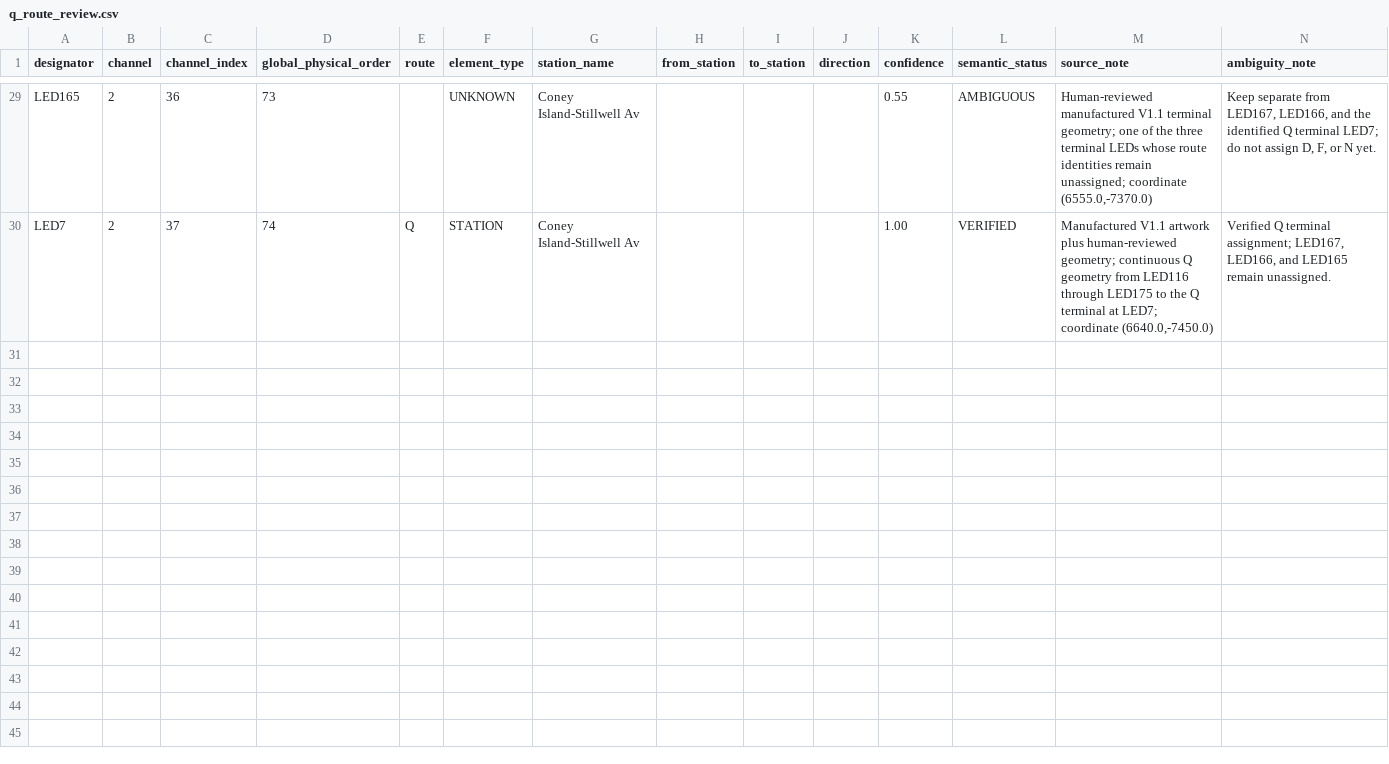
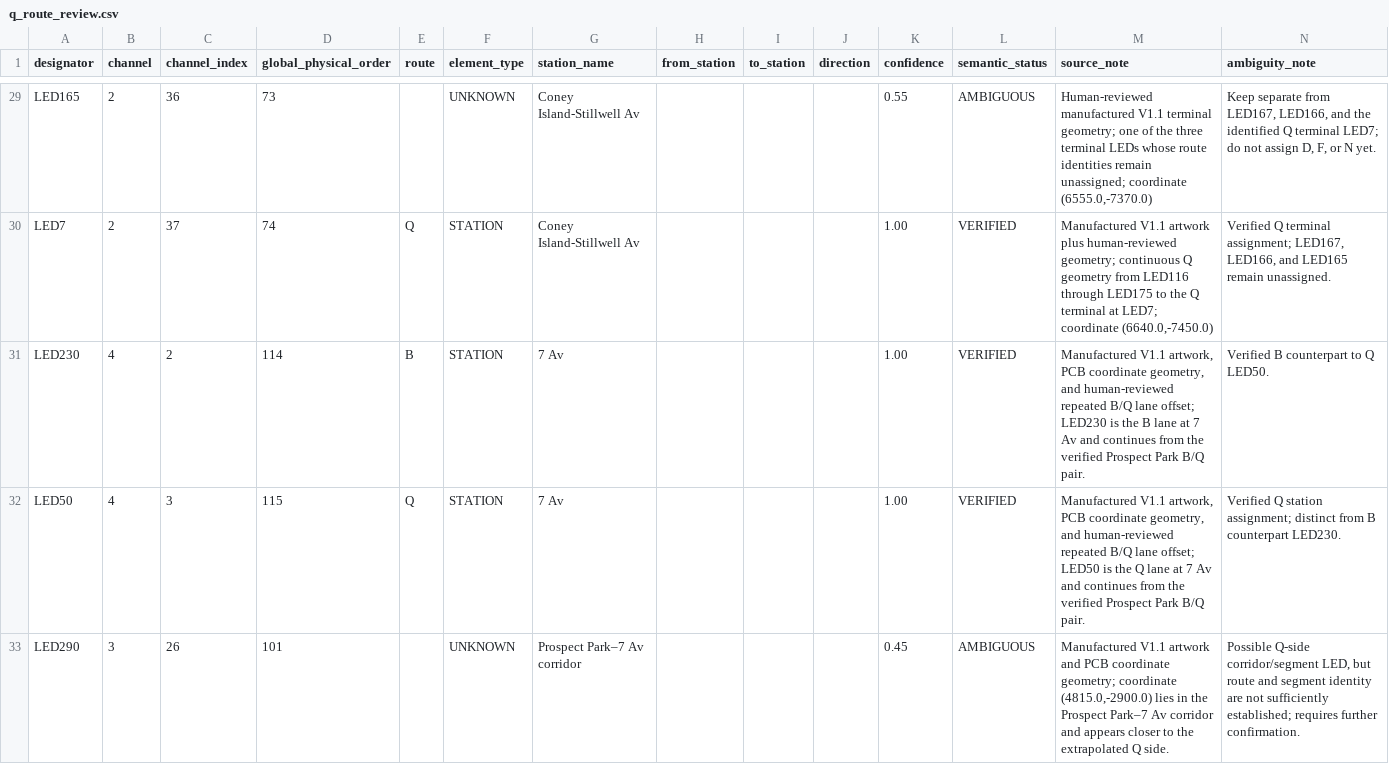
Before and after one commit to jgoldwein/BrooklynSubway, a CSV file: docs/mapping/phase3b/q_route_review.csv, drawn as a sheet; only a part is shown, gaps mark what is left out; the diff covers the shown part only; the diff names each change by its address in the sheet, - before the commit and + after, or states it on an @@ line.

Commit message:
Verify B and Q station semantic mapping

```diff
--- a/docs/mapping/phase3b/q_route_review.csv
+++ b/docs/mapping/phase3b/q_route_review.csv
+row 31: LED230 | 4 | 2 | 114 | B | STATION | 7 Av |  |  |  | 1.00 | VERIFIED | Manufactured V1.1 artwork, PCB coordinate geometry, and human-reviewed repeated B/Q lane offset; LED230 is the B lane at 7 Av and continues from the verified Prospect Park B/Q pair. | Verified B counterpart to Q LED50.
+row 32: LED50 | 4 | 3 | 115 | Q | STATION | 7 Av |  |  |  | 1.00 | VERIFIED | Manufactured V1.1 artwork, PCB coordinate geometry, and human-reviewed repeated B/Q lane offset; LED50 is the Q lane at 7 Av and continues from the verified Prospect Park B/Q pair. | Verified Q station assignment; distinct from B counterpart LED230.
+row 33: LED290 | 3 | 26 | 101 |  | UNKNOWN | Prospect Park–7 Av corridor |  |  |  | 0.45 | AMBIGUOUS | Manufactured V1.1 artwork and PCB coordinate geometry; coordinate (4815.0,-2900.0) lies in the Prospect Park–7 Av corridor and appears closer to the extrapolated Q side. | Possible Q-side corridor/segment LED, but route and segment identity are not sufficiently established; requires further confirmation.
```
Also changed, not shown: 8 added rows elsewhere in this file, docs/mapping/phase3b/phase3b_semantic_mapping_worksheet.csv, 3 other files.
